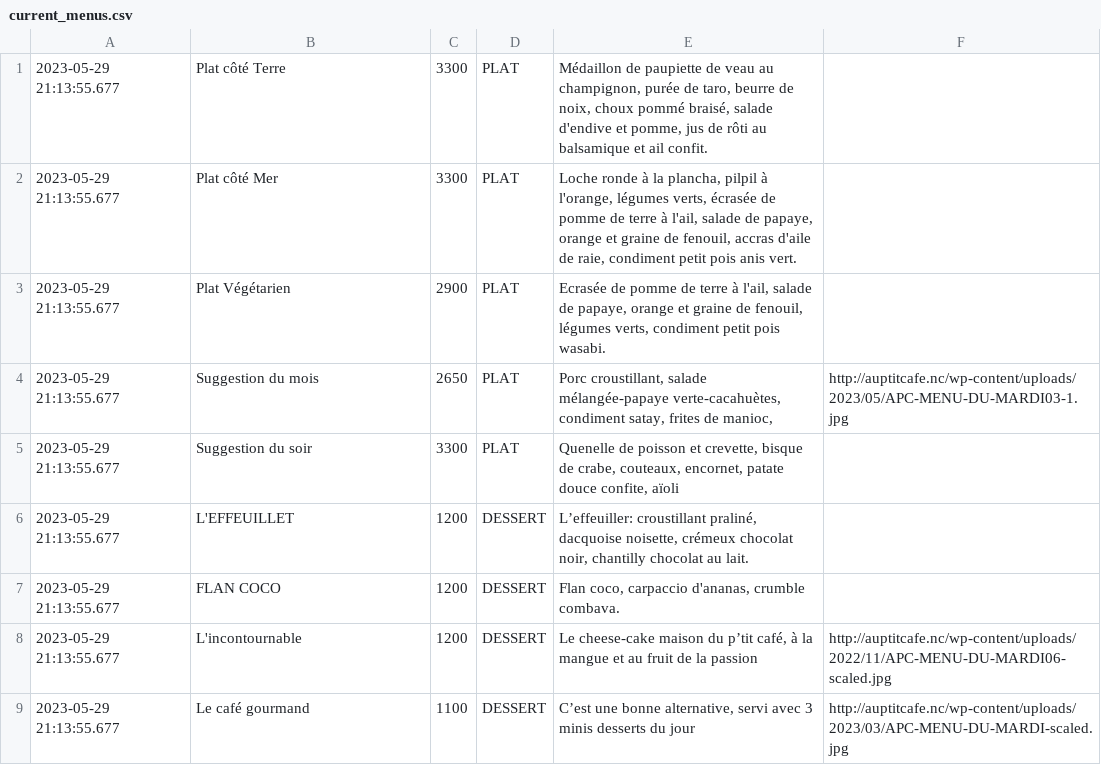
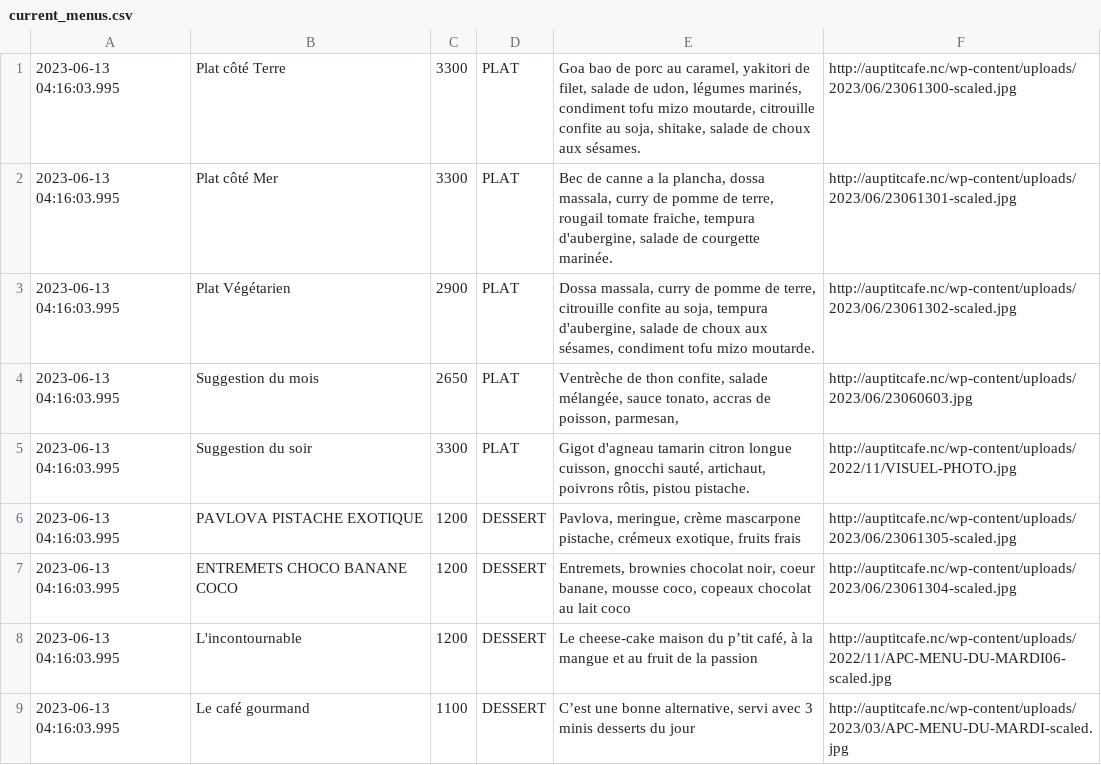
Before and after one commit to adriens/auptitcafe-data, a CSV file: data/current_menus.csv, drawn as a sheet.

```diff
--- a/data/current_menus.csv
+++ b/data/current_menus.csv
@@ -1,9 +1,9 @@
-2023-05-29 21:13:55.677,Plat côté Terre,3300,PLAT,"Médaillon de paupiette de veau au champignon, purée de taro, beurre de noix, choux pommé braisé, salade d'endive et pomme, jus de rôti au balsamique et ail confit.",
-2023-05-29 21:13:55.677,Plat côté Mer,3300,PLAT,"Loche ronde à la plancha, pilpil à l'orange, légumes verts, écrasée de pomme de terre à l'ail, salade de papaye, orange et graine de fenouil, accras d'aile de raie, condiment petit pois anis vert.",
-2023-05-29 21:13:55.677,Plat Végétarien,2900,PLAT,"Ecrasée de pomme de terre à l'ail, salade de papaye, orange et graine de fenouil, légumes verts, condiment petit pois wasabi.",
-2023-05-29 21:13:55.677,Suggestion du mois,2650,PLAT,"Porc croustillant, salade mélangée-papaye verte-cacahuètes, condiment satay, frites de manioc,",http://auptitcafe.nc/wp-content/uploads/2023/05/APC-MENU-DU-MARDI03-1.jpg
-2023-05-29 21:13:55.677,Suggestion du soir,3300,PLAT,"Quenelle de poisson et crevette, bisque de crabe, couteaux, encornet, patate douce confite, aïoli",
-2023-05-29 21:13:55.677,L'EFFEUILLET,1200,DESSERT,"L’effeuiller: croustillant praliné, dacquoise noisette, crémeux chocolat noir, chantilly chocolat au lait.",
-2023-05-29 21:13:55.677,FLAN COCO,1200,DESSERT,"Flan coco, carpaccio d'ananas, crumble combava.",
-2023-05-29 21:13:55.677,L'incontournable,1200,DESSERT,"Le cheese-cake maison du p’tit café, à la mangue et au fruit de la passion",http://auptitcafe.nc/wp-content/uploads/2022/11/APC-MENU-DU-MARDI06-scaled.jpg
-2023-05-29 21:13:55.677,Le café gourmand,1100,DESSERT,"C’est une bonne alternative, servi avec 3 minis desserts du jour",http://auptitcafe.nc/wp-content/uploads/2023/03/APC-MENU-DU-MARDI-scaled.jpg
+2023-06-13 04:16:03.995,Plat côté Terre,3300,PLAT,"Goa bao de porc au caramel, yakitori de filet, salade de udon, légumes marinés, condiment tofu mizo moutarde, citrouille confite au soja, shitake, salade de choux aux sésames.",http://auptitcafe.nc/wp-content/uploads/2023/06/23061300-scaled.jpg
+2023-06-13 04:16:03.995,Plat côté Mer,3300,PLAT,"Bec de canne a la plancha, dossa massala, curry de pomme de terre, rougail tomate fraiche, tempura d'aubergine, salade de courgette marinée.",http://auptitcafe.nc/wp-content/uploads/2023/06/23061301-scaled.jpg
+2023-06-13 04:16:03.995,Plat Végétarien,2900,PLAT,"Dossa massala, curry de pomme de terre, citrouille confite au soja, tempura d'aubergine, salade de choux aux sésames, condiment tofu mizo moutarde.",http://auptitcafe.nc/wp-content/uploads/2023/06/23061302-scaled.jpg
+2023-06-13 04:16:03.995,Suggestion du mois,2650,PLAT,"Ventrèche de thon confite, salade mélangée, sauce tonato, accras de poisson, parmesan,",http://auptitcafe.nc/wp-content/uploads/2023/06/23060603.jpg
+2023-06-13 04:16:03.995,Suggestion du soir,3300,PLAT,"Gigot d'agneau tamarin citron longue cuisson, gnocchi sauté, artichaut, poivrons rôtis, pistou pistache.",http://auptitcafe.nc/wp-content/uploads/2022/11/VISUEL-PHOTO.jpg
+2023-06-13 04:16:03.995,PAVLOVA PISTACHE EXOTIQUE,1200,DESSERT,"Pavlova, meringue, crème mascarpone pistache, crémeux exotique, fruits frais",http://auptitcafe.nc/wp-content/uploads/2023/06/23061305-scaled.jpg
+2023-06-13 04:16:03.995,ENTREMETS CHOCO BANANE COCO,1200,DESSERT,"Entremets, brownies chocolat noir, coeur banane, mousse coco, copeaux chocolat au lait coco",http://auptitcafe.nc/wp-content/uploads/2023/06/23061304-scaled.jpg
+2023-06-13 04:16:03.995,L'incontournable,1200,DESSERT,"Le cheese-cake maison du p’tit café, à la mangue et au fruit de la passion",http://auptitcafe.nc/wp-content/uploads/2022/11/APC-MENU-DU-MARDI06-scaled.jpg
+2023-06-13 04:16:03.995,Le café gourmand,1100,DESSERT,"C’est une bonne alternative, servi avec 3 minis desserts du jour",http://auptitcafe.nc/wp-content/uploads/2023/03/APC-MENU-DU-MARDI-scaled.jpg
```
Also changed, not shown: data/current_menus_headers.csv, data/menus_hist.csv.
